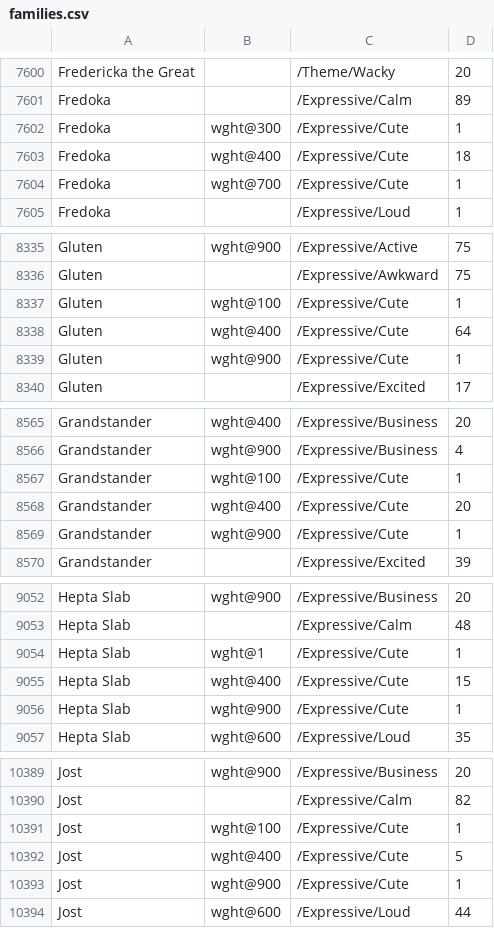
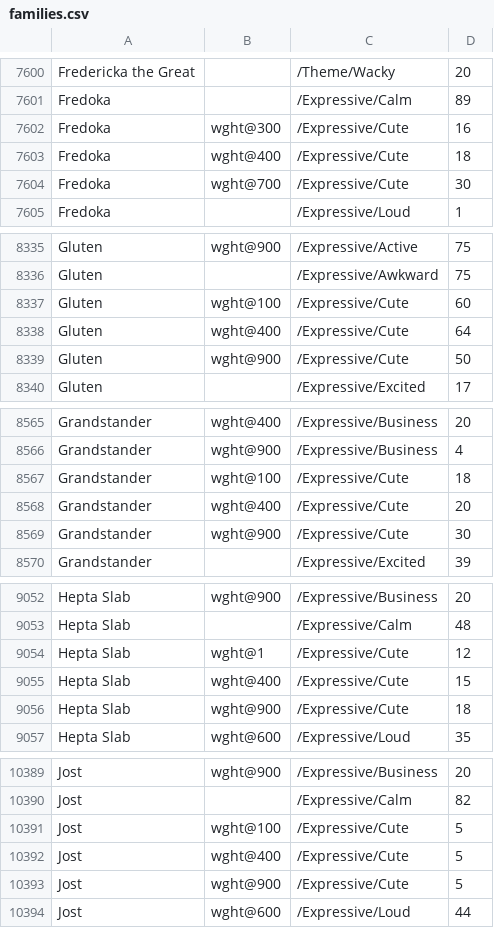
Before and after one commit to google/fonts, a CSV file: tags/all/families.csv, drawn as a sheet; only a part is shown, gaps mark what is left out; the diff covers the shown part only.

```diff
--- a/tags/all/families.csv
+++ b/tags/all/families.csv
@@ -7601,5 +7601,5 @@ Fredericka the Great,,/Theme/Wacky,20
 Fredoka,,/Expressive/Calm,89
-Fredoka,wght@300,/Expressive/Cute,1
+Fredoka,wght@300,/Expressive/Cute,16
 Fredoka,wght@400,/Expressive/Cute,18
-Fredoka,wght@700,/Expressive/Cute,1
+Fredoka,wght@700,/Expressive/Cute,30
 Fredoka,,/Expressive/Loud,1
@@ -8336,5 +8336,5 @@ Gluten,wght@900,/Expressive/Active,75
 Gluten,,/Expressive/Awkward,75
-Gluten,wght@100,/Expressive/Cute,1
+Gluten,wght@100,/Expressive/Cute,60
 Gluten,wght@400,/Expressive/Cute,64
-Gluten,wght@900,/Expressive/Cute,1
+Gluten,wght@900,/Expressive/Cute,50
 Gluten,,/Expressive/Excited,17
@@ -8566,5 +8566,5 @@ Grandstander,wght@400,/Expressive/Business,20
 Grandstander,wght@900,/Expressive/Business,4
-Grandstander,wght@100,/Expressive/Cute,1
+Grandstander,wght@100,/Expressive/Cute,18
 Grandstander,wght@400,/Expressive/Cute,20
-Grandstander,wght@900,/Expressive/Cute,1
+Grandstander,wght@900,/Expressive/Cute,30
 Grandstander,,/Expressive/Excited,39
@@ -9053,5 +9053,5 @@ Hepta Slab,wght@900,/Expressive/Business,20
 Hepta Slab,,/Expressive/Calm,48
-Hepta Slab,wght@1,/Expressive/Cute,1
+Hepta Slab,wght@1,/Expressive/Cute,12
 Hepta Slab,wght@400,/Expressive/Cute,15
-Hepta Slab,wght@900,/Expressive/Cute,1
+Hepta Slab,wght@900,/Expressive/Cute,18
 Hepta Slab,wght@600,/Expressive/Loud,35
@@ -10390,5 +10390,5 @@ Jost,wght@900,/Expressive/Business,20
 Jost,,/Expressive/Calm,82
-Jost,wght@100,/Expressive/Cute,1
+Jost,wght@100,/Expressive/Cute,5
 Jost,wght@400,/Expressive/Cute,5
-Jost,wght@900,/Expressive/Cute,1
+Jost,wght@900,/Expressive/Cute,5
 Jost,wght@600,/Expressive/Loud,44
```
Also changed, not shown: 63 edited cells elsewhere in this file.
